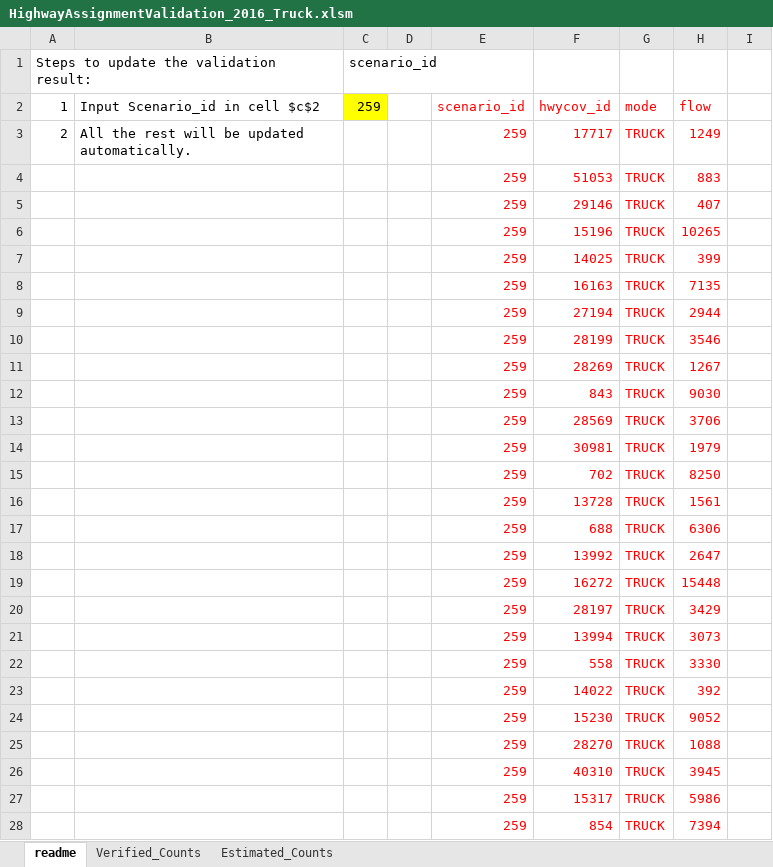
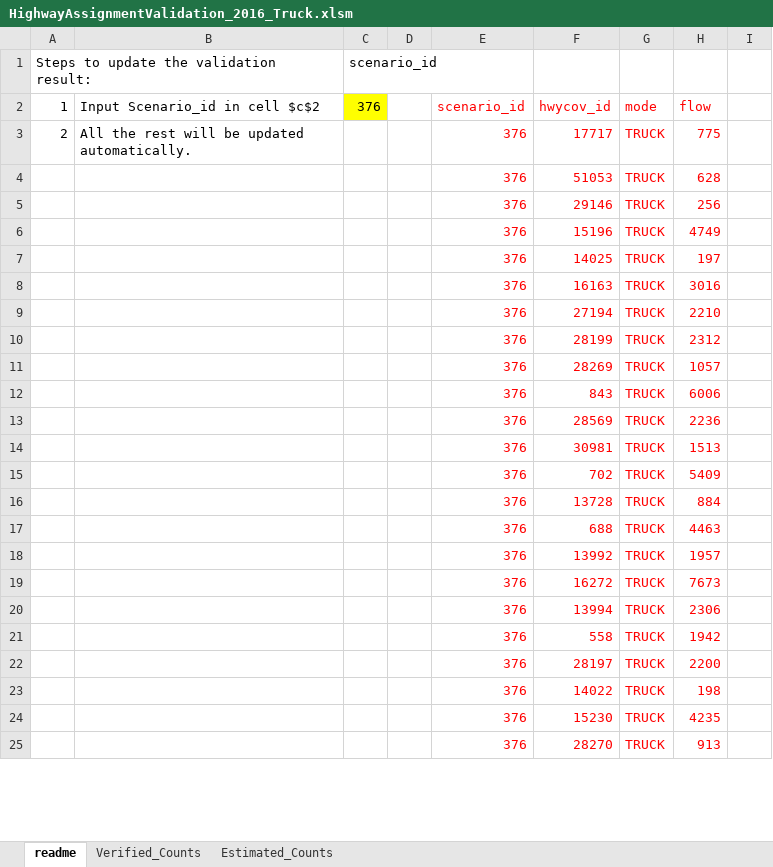
Before and after one commit to SANDAG/ABM, an Excel workbook: input/template/validation/2016/HighwayAssignmentValidation_2016_Truck.xlsm, sheet readme, drawn as a sheet; only a part is shown; values as stored, in another font and other column widths than the file's, no borders; table styles not drawn; removed rows and columns are numbered as before the commit, all else as after; the diff covers the shown part only; the diff names each change by its address in the sheet, - before the commit and + after, or states it on an @@ line.

```diff
--- a/input/template/validation/2016/HighwayAssignmentValidation_2016_Truck.xlsm (sheet readme)
+++ b/input/template/validation/2016/HighwayAssignmentValidation_2016_Truck.xlsm (sheet readme)
-C2: 259
+C2: 376
-E3:E19 (scenario_id): 259
+E3:E19 (scenario_id): 376
-H3 (flow): 1249
+H3 (flow): 775
-H4 (flow): 883
+H4 (flow): 628
-H5 (flow): 407
+H5 (flow): 256
-H6 (flow): 10265
+H6 (flow): 4749
-H7 (flow): 399
+H7 (flow): 197
-H8 (flow): 7135
+H8 (flow): 3016
-H9 (flow): 2944
+H9 (flow): 2210
-H10 (flow): 3546
+H10 (flow): 2312
-H11 (flow): 1267
+H11 (flow): 1057
-H12 (flow): 9030
+H12 (flow): 6006
-H13 (flow): 3706
+H13 (flow): 2236
-H14 (flow): 1979
+H14 (flow): 1513
-H15 (flow): 8250
+H15 (flow): 5409
-H16 (flow): 1561
+H16 (flow): 884
-H17 (flow): 6306
+H17 (flow): 4463
-H18 (flow): 2647
+H18 (flow): 1957
-H19 (flow): 15448
+H19 (flow): 7673
-row 20:  |  |  |  | 259 | 28197 | TRUCK | 3429
-E20:E21 (scenario_id): 259
+E20:E21 (scenario_id): 376
-H20 (flow): 3073
+H20 (flow): 2306
-H21 (flow): 3330
+H21 (flow): 1942
-row 23:  |  |  |  | 259 | 14022 | TRUCK | 392
-row 24:  |  |  |  | 259 | 15230 | TRUCK | 9052
-row 25:  |  |  |  | 259 | 28270 | TRUCK | 1088
-row 26:  |  |  |  | 259 | 40310 | TRUCK | 3945
-row 27:  |  |  |  | 259 | 15317 | TRUCK | 5986
-row 28:  |  |  |  | 259 | 854 | TRUCK | 7394
+row 22:  |  |  |  | 376 | 28197 | TRUCK | 2200
+row 23:  |  |  |  | 376 | 14022 | TRUCK | 198
+row 24:  |  |  |  | 376 | 15230 | TRUCK | 4235
+row 25:  |  |  |  | 376 | 28270 | TRUCK | 913
```
Also changed, not shown: 5 added rows, 2 removed rows and 12 edited cells elsewhere in this sheet, sheet Verified_Counts, sheet Estimated_Counts, formulas that keep their value, hidden cells, charts or pictures, input/template/validation/2016/TransitAssignmentValidation_2016_General.xlsm, input/template/validation/2016/TransitAssignmentValidation_2016_Hub.xlsm, 6 other files.
